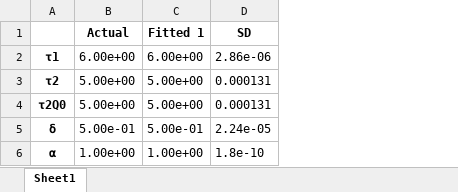
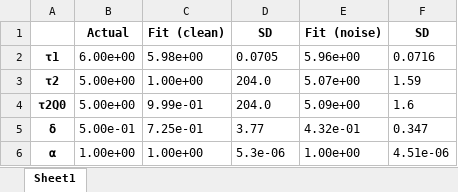
Before and after one commit to Yugal0/fitting-eis-inhomo-electrode, an Excel workbook: python/two/nn2 SD t1=6 t2=5 δ=0.5.xlsx, sheet Sheet1, drawn as a sheet; values as stored, in another font and other column widths than the file's, no borders; removed rows and columns are numbered as before the commit, all else as after; the diff names each change by its address in the sheet, - before the commit and + after, or states it on an @@ line.

```diff
--- a/python/two/nn2 SD t1=6 t2=5 δ=0.5.xlsx (sheet Sheet1)
+++ b/python/two/nn2 SD t1=6 t2=5 δ=0.5.xlsx (sheet Sheet1)
-column C (Fitted 1), rows 2-6: 6.00e+00 | 5.00e+00 | 5.00e+00 | 5.00e-01 | 1.00e+00
+column C (Fit (clean)), rows 2-6: 5.98e+00 | 1.00e+00 | 9.99e-01 | 7.25e-01 | 1.00e+00
+column E (Fit (noise)), rows 2-6: 5.96e+00 | 5.07e+00 | 5.09e+00 | 4.32e-01 | 1.00e+00
+column F (SD), rows 2-6: 0.0716 | 1.59 | 1.6 | 0.347 | 4.51e-06
-D2 (SD): 2.86e-06
+D2 (SD): 0.0705
-D3:D4 (SD): 0.000131
+D3:D4 (SD): 204.0
-D5 (SD): 2.24e-05
+D5 (SD): 3.77
-D6 (SD): 1.8e-10
+D6 (SD): 5.3e-06
```
Also changed, not shown: python/two/nn2 Error t1=6 t2=5 δ=0.5.xlsx, python/two/nn2 Error t1=6 t2=5 δ=0.9.xlsx, 42 other files.
